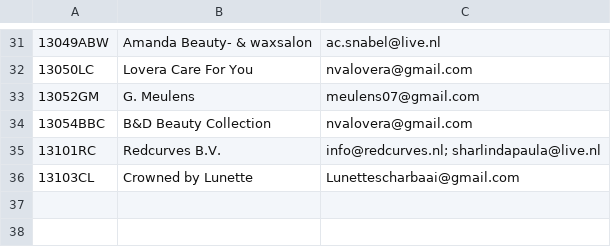
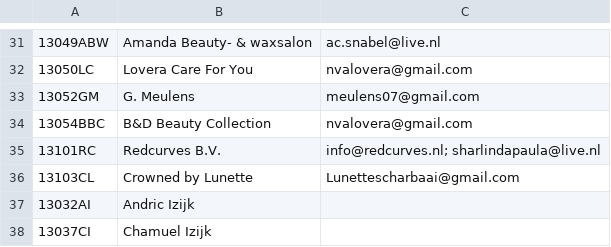
Before and after one commit to data-champions/docudeel-backend, a CSV file: data/clean_relaties.csv, drawn as a sheet; only a part is shown, gaps mark what is left out; the diff names each change by its address in the sheet, - before the commit and + after, or states it on an @@ line.

```diff
--- a/data/clean_relaties.csv
+++ b/data/clean_relaties.csv
+row 37: 13032AI | Andric Izijk
+row 38: 13037CI | Chamuel Izijk
```
Also changed, not shown: 2 other files.
